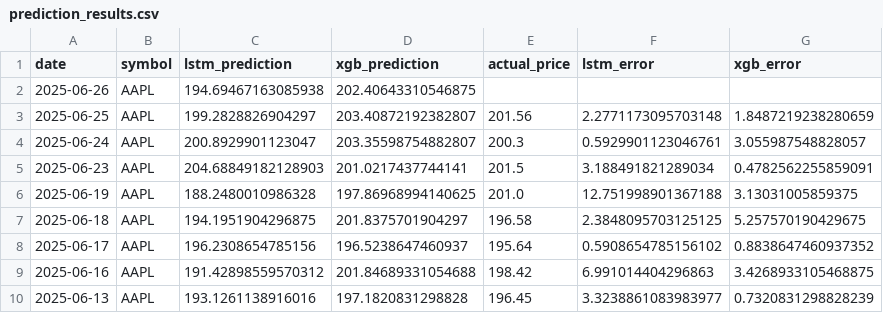
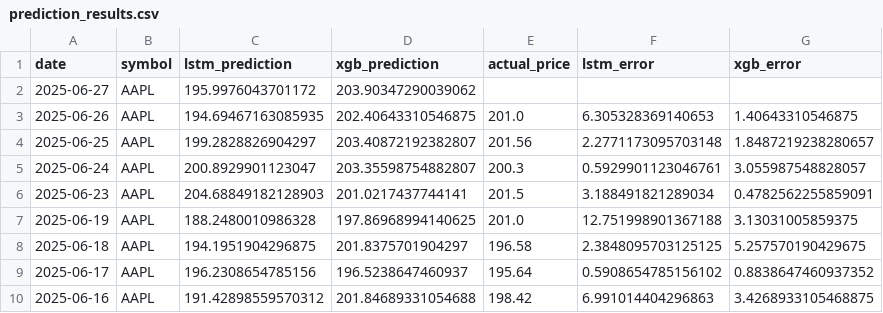
Before and after one commit to pankitthakkar/stock-price-predictor, a CSV file: prediction_results.csv, drawn as a sheet; only a part is shown; the shorter side is filled out with more unchanged rows.

```diff
--- a/prediction_results.csv
+++ b/prediction_results.csv
@@ -1,4 +1,5 @@
 date,symbol,lstm_prediction,xgb_prediction,actual_price,lstm_error,xgb_error
-2025-06-26,AAPL,194.69467163085938,202.40643310546875,,,
-2025-06-25,AAPL,199.2828826904297,203.40872192382807,201.56,2.2771173095703148,1.8487219238280659
+2025-06-27,AAPL,195.9976043701172,203.90347290039062,,,
+2025-06-26,AAPL,194.69467163085935,202.40643310546875,201.0,6.305328369140653,1.40643310546875
+2025-06-25,AAPL,199.2828826904297,203.40872192382807,201.56,2.2771173095703148,1.8487219238280657
 2025-06-24,AAPL,200.8929901123047,203.35598754882807,200.3,0.5929901123046761,3.055987548828057
```
Also changed, not shown: 2 other files.
